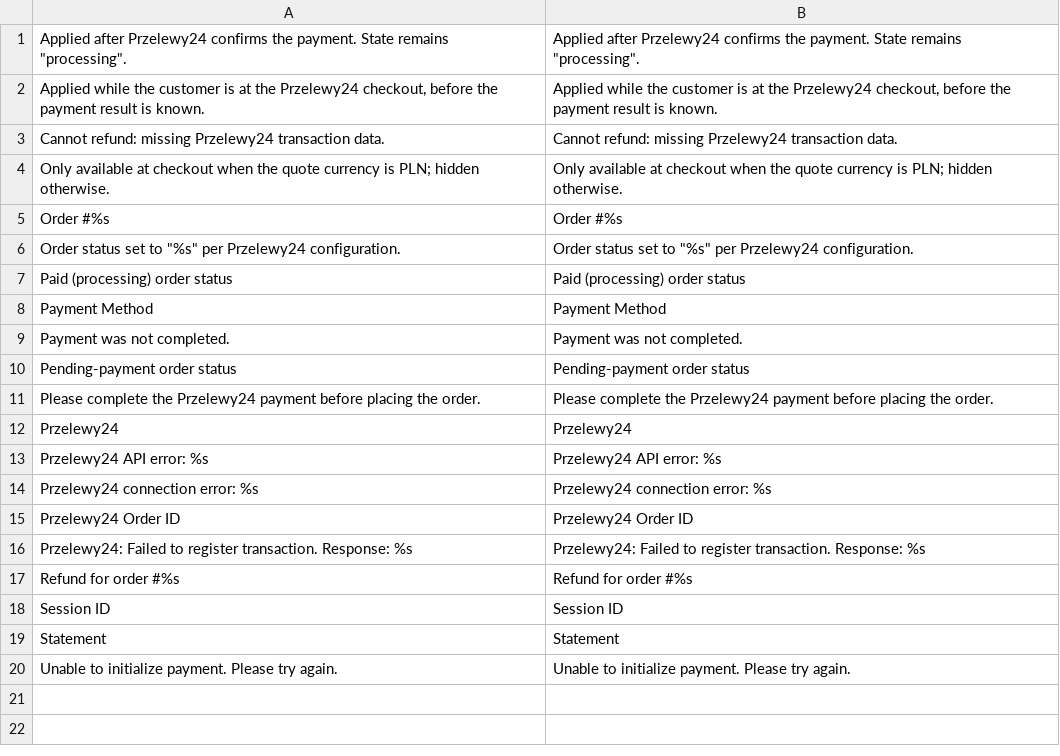
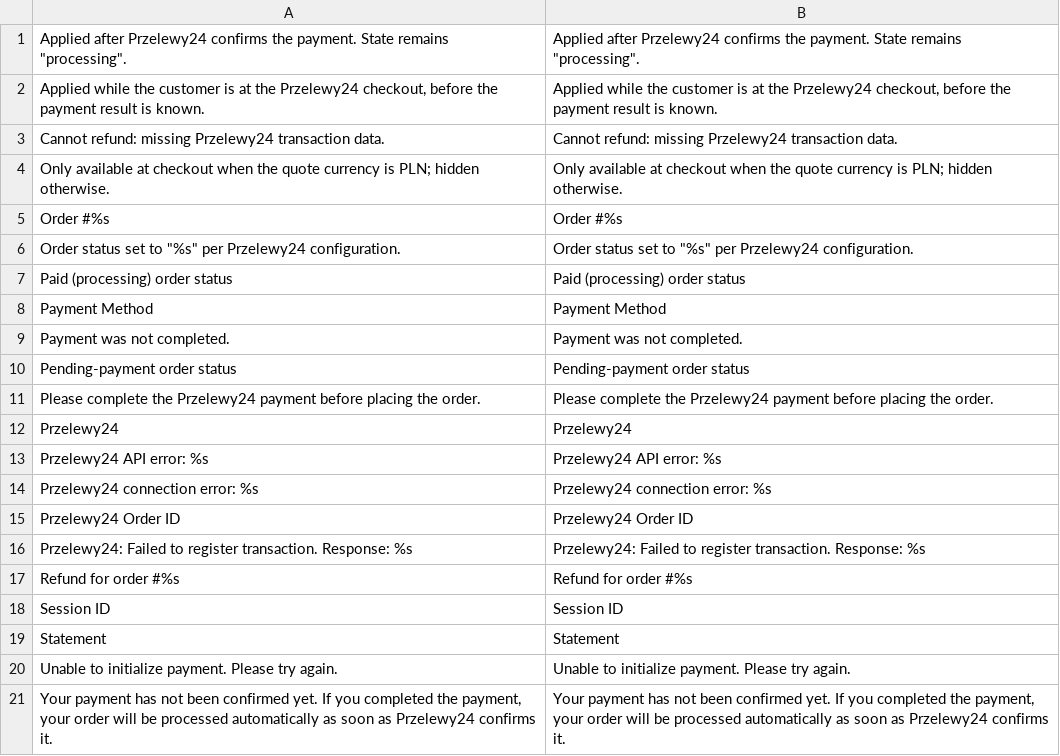
Before and after one commit to MahoCommerce/module-przelewy24, a CSV file: app/locale/en_US/Maho_Przelewy24.csv, drawn as a sheet.

```diff
--- a/app/locale/en_US/Maho_Przelewy24.csv
+++ b/app/locale/en_US/Maho_Przelewy24.csv
@@ -20 +20,2 @@
 "Unable to initialize payment. Please try again.","Unable to initialize payment. Please try again."
+"Your payment has not been confirmed yet. If you completed the payment, your order will be processed automatically as soon as Przelewy24 confirms it.","Your payment has not been confirmed yet. If you completed the payment, your order will be processed automatically as soon as Przelewy24 confirms it."
```
Also changed, not shown: app/locale/pl_PL/Maho_Przelewy24.csv, 4 other files.
